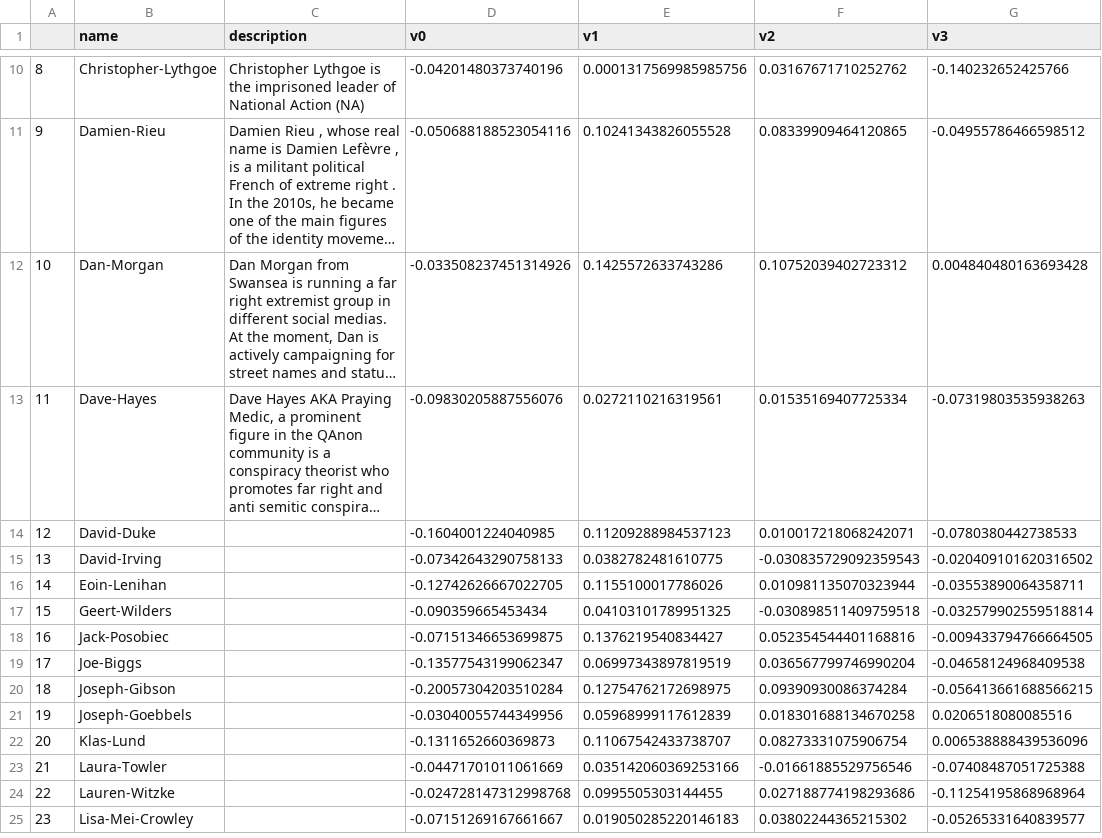
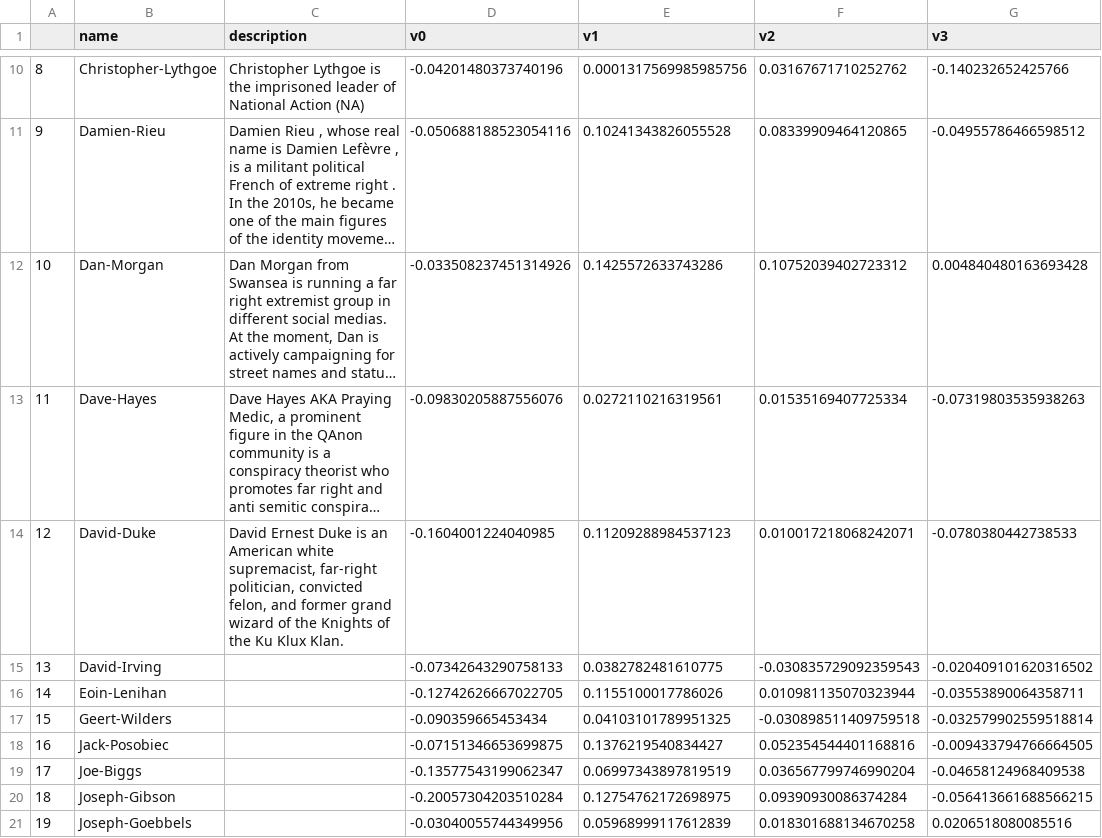
Before and after one commit to rulaifox/webi-facesx, a CSV file: faceDB.csv, drawn as a sheet; only a part is shown, gaps mark what is left out; the shorter side is filled out with more unchanged rows; long unchanged cells end in …; the diff names each change by its address in the sheet, - before the commit and + after, or states it on an @@ line.

Commit message:
update with a new face

```diff
--- a/faceDB.csv
+++ b/faceDB.csv
-C14 (description): (empty)
+C14 (description): David Ernest Duke is an American white supremacist, far-right politician, convicted felon, and former grand wizard of the Knights of the Ku Klux Klan.
```
